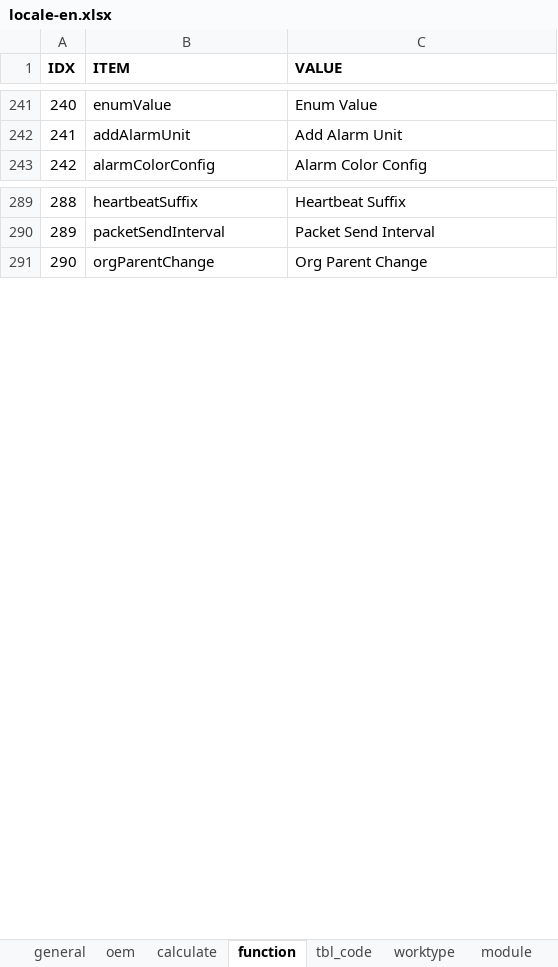
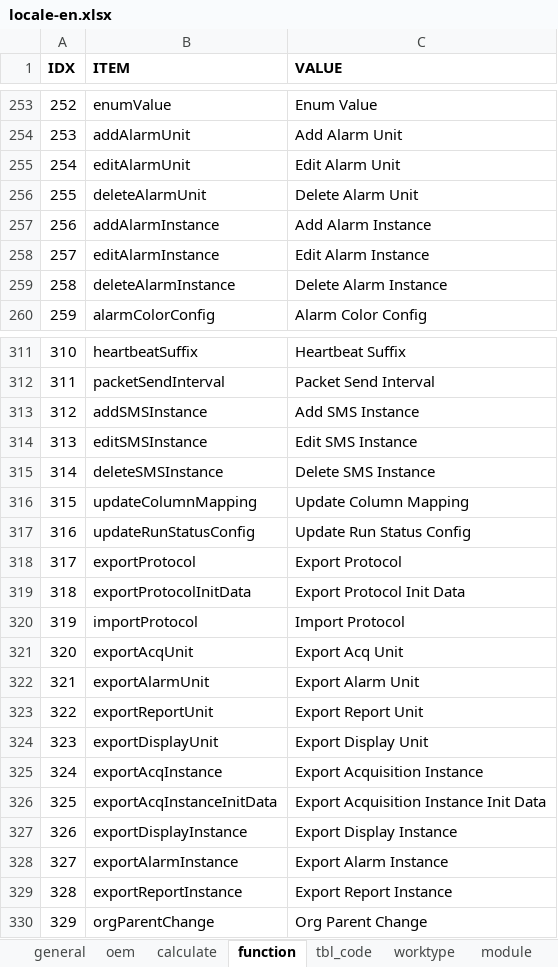
Before and after one commit to cosog/ap, an Excel workbook: WebRoot/oem/cnpc/locale/locale-en.xlsx, sheet function, drawn as a sheet; only a part is shown, gaps mark what is left out; values as stored, in another font and other column widths than the file's, no borders; the diff covers the shown part only; the diff names each change by its address in the sheet, - before the commit and + after, or states it on an @@ line.

```diff
--- a/WebRoot/oem/cnpc/locale/locale-en.xlsx (sheet function)
+++ b/WebRoot/oem/cnpc/locale/locale-en.xlsx (sheet function)
@@ column A (IDX) renumbered from row 41 down @@
+row 255: 254 | editAlarmUnit | Edit Alarm Unit
+row 256: 255 | deleteAlarmUnit | Delete Alarm Unit
+row 257: 256 | addAlarmInstance | Add Alarm Instance
+row 258: 257 | editAlarmInstance | Edit Alarm Instance
+row 259: 258 | deleteAlarmInstance | Delete Alarm Instance
+row 313: 312 | addSMSInstance | Add SMS Instance
+row 314: 313 | editSMSInstance | Edit SMS Instance
+row 315: 314 | deleteSMSInstance | Delete SMS Instance
+row 316: 315 | updateColumnMapping | Update Column Mapping
+row 317: 316 | updateRunStatusConfig | Update Run Status Config
+row 318: 317 | exportProtocol | Export Protocol
+row 319: 318 | exportProtocolInitData | Export Protocol Init Data
+row 320: 319 | importProtocol | Import Protocol
+row 321: 320 | exportAcqUnit | Export Acq Unit
+row 322: 321 | exportAlarmUnit | Export Alarm Unit
+row 323: 322 | exportReportUnit | Export Report Unit
+row 324: 323 | exportDisplayUnit | Export Display Unit
+row 325: 324 | exportAcqInstance | Export Acquisition Instance
+row 326: 325 | exportAcqInstanceInitData | Export Acquisition Instance Init Data
+row 327: 326 | exportDisplayInstance | Export Display Instance
+row 328: 327 | exportAlarmInstance | Export Alarm Instance
+row 329: 328 | exportReportInstance | Export Report Instance
```
Also changed, not shown: 18 added rows elsewhere in this sheet, sheet tbl_code, sheet general, sheet data dictionary, WebRoot/oem/cnpc/locale/locale-zh_CN.xlsx, 21 other files.
